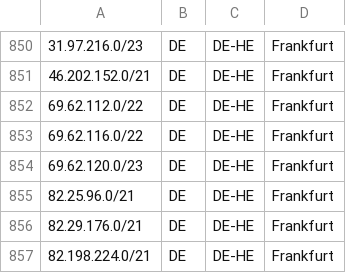
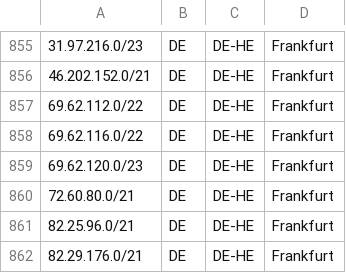
Before and after one commit to hostinger/geofeed, a CSV file: geofeed.csv, drawn as a sheet; only a part is shown, gaps mark what is left out; the shorter side is filled out with more unchanged rows; the diff covers the shown part only; the diff names each change by its address in the sheet, - before the commit and + after, or states it on an @@ line.

```diff
--- a/geofeed.csv
+++ b/geofeed.csv
+row 860: 72.60.80.0/21 | DE | DE-HE | Frankfurt
```
Also changed, not shown: 5 added rows elsewhere in this file.
